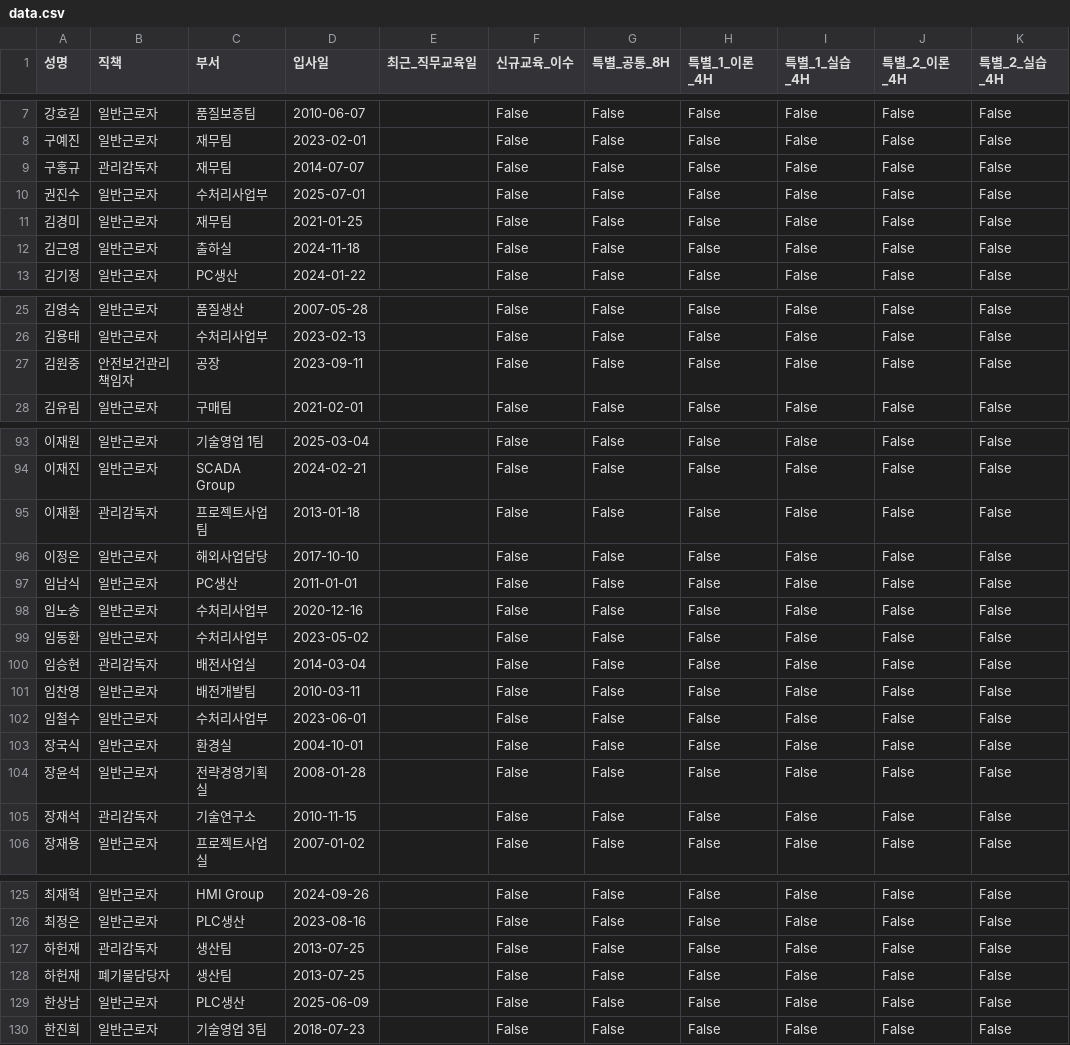
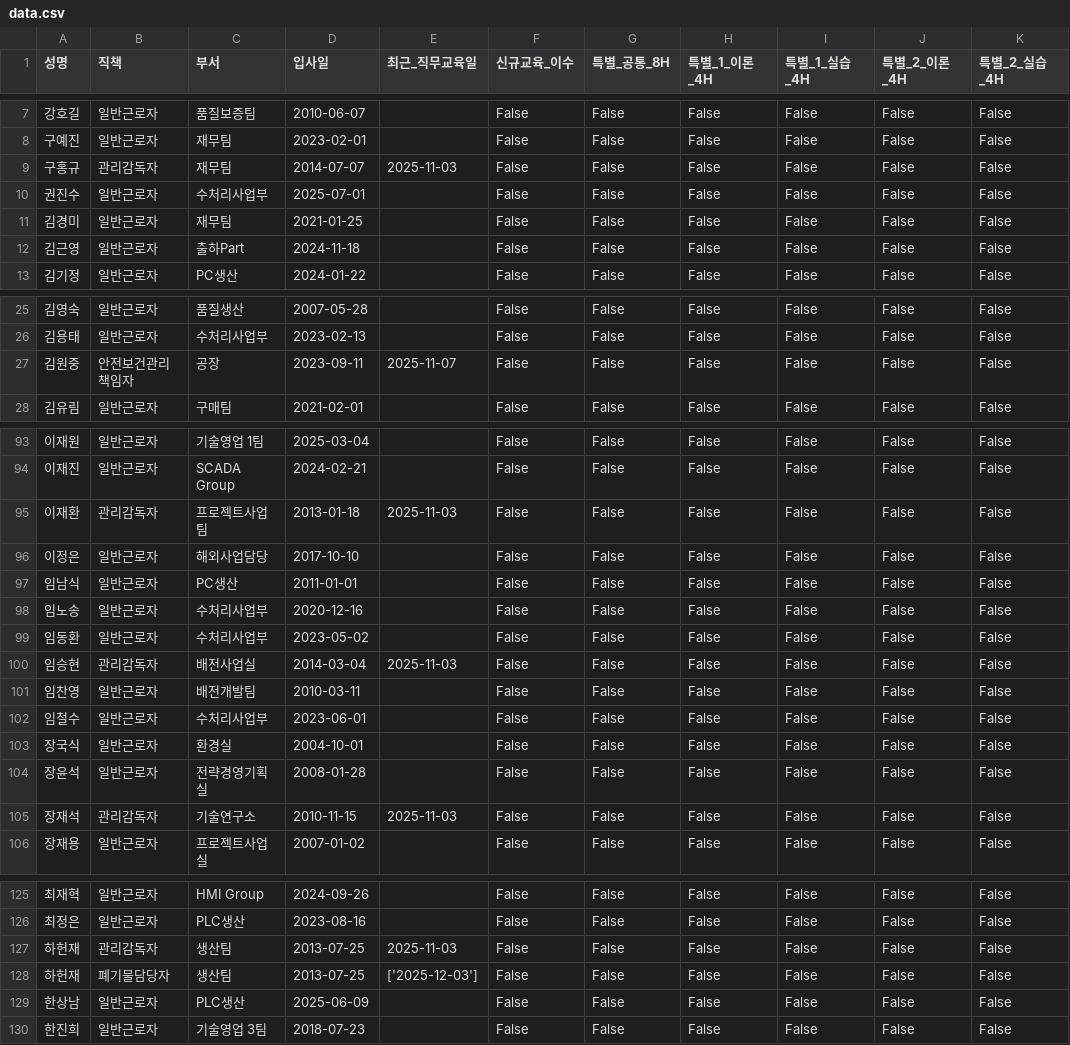
Before and after one commit to c-hyeonkyeong/safety-dashboard, a CSV file: data.csv, drawn as a sheet; only a part is shown, gaps mark what is left out; the diff names each change by its address in the sheet, - before the commit and + after, or states it on an @@ line.

Commit message:
Update data: 2025-12-10 07:47:26.826024

```diff
--- a/data.csv
+++ b/data.csv
-E9 (최근_직무교육일): (empty)
+E9 (최근_직무교육일): 2025-11-03
-C12 (부서): 출하실
+C12 (부서): 출하Part
-E27 (최근_직무교육일): (empty)
+E27 (최근_직무교육일): 2025-11-07
-E95 (최근_직무교육일): (empty)
+E95 (최근_직무교육일): 2025-11-03
-E100 (최근_직무교육일): (empty)
+E100 (최근_직무교육일): 2025-11-03
-E105 (최근_직무교육일): (empty)
+E105 (최근_직무교육일): 2025-11-03
-E127 (최근_직무교육일): (empty)
+E127 (최근_직무교육일): 2025-11-03
-E128 (최근_직무교육일): (empty)
+E128 (최근_직무교육일): ['2025-12-03']
```
